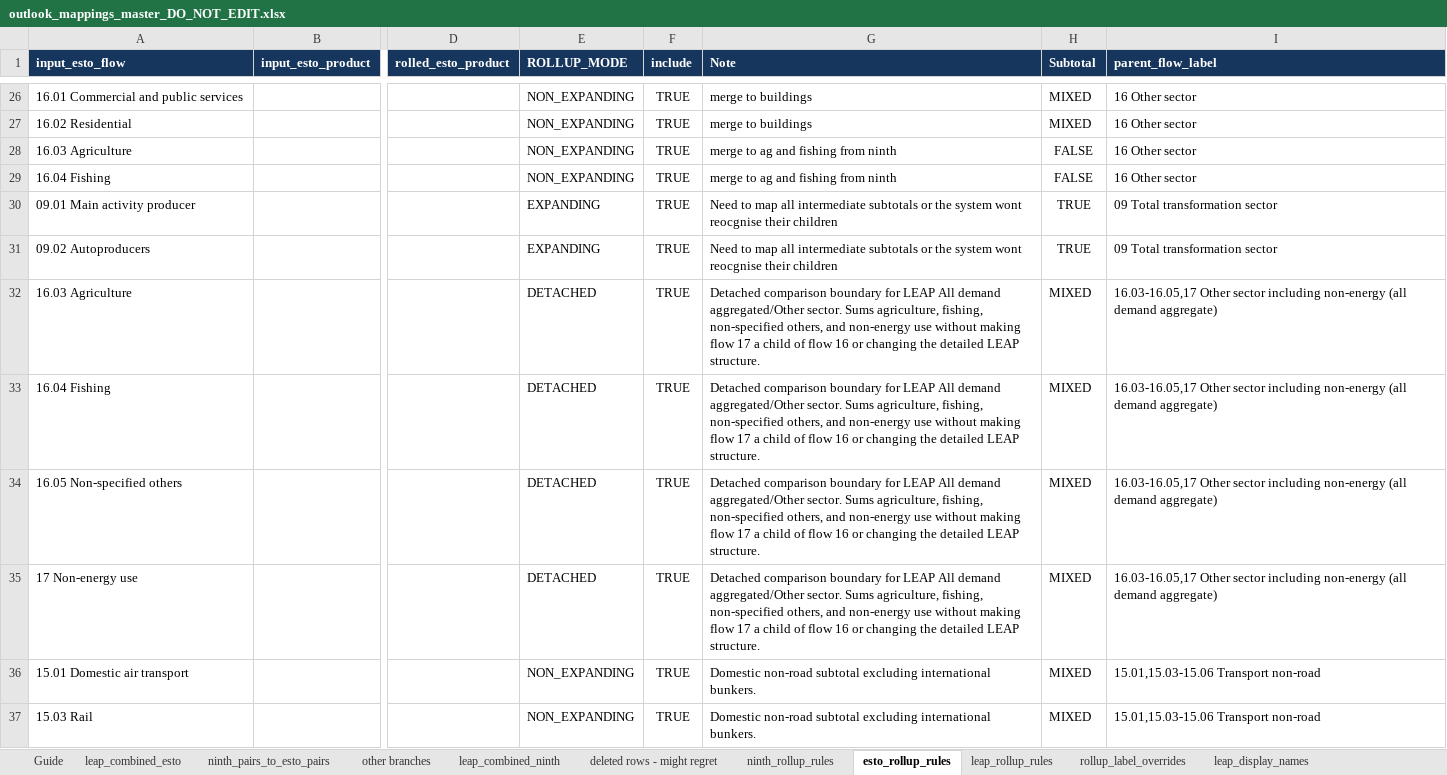
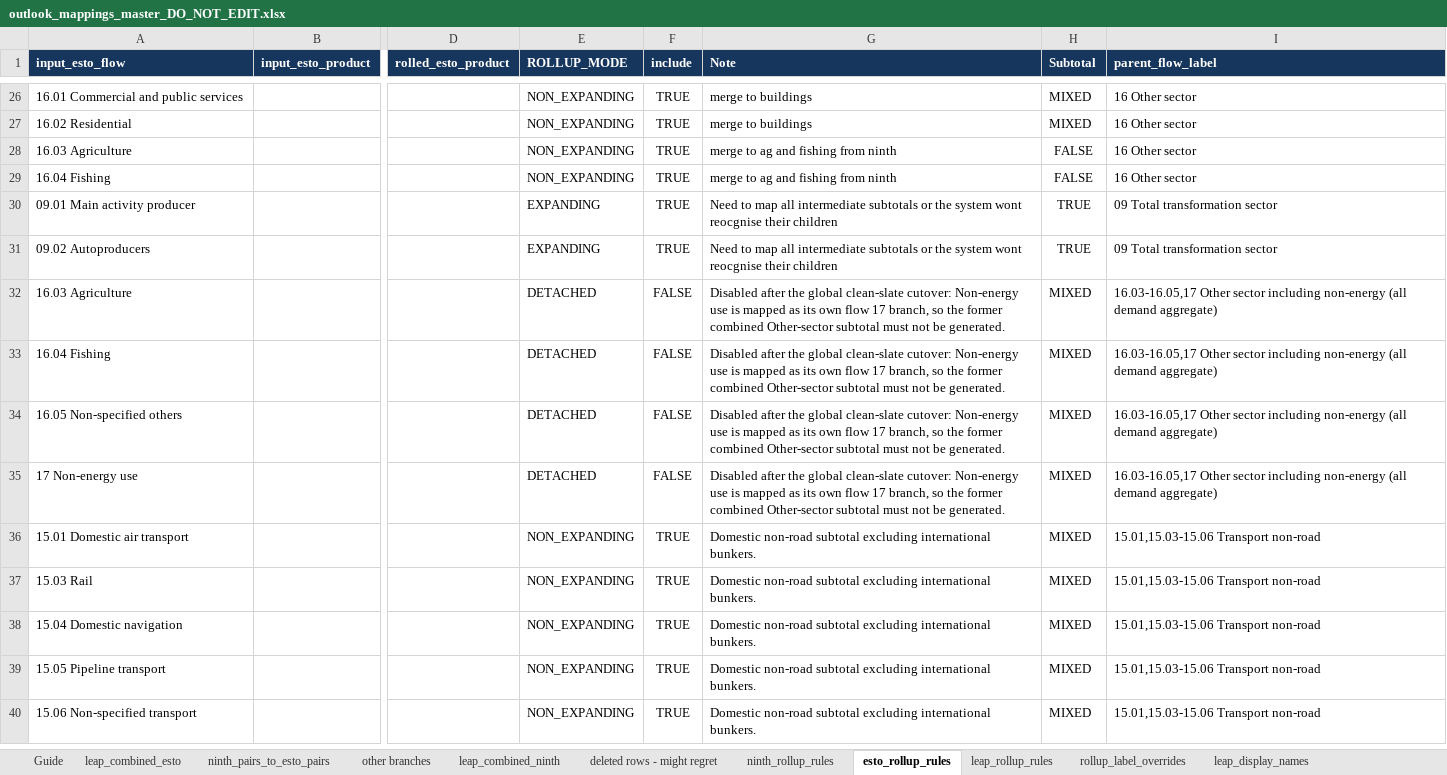
Before and after one commit to asia-pacific-energy-research-centre/leap_initialisation, an Excel workbook: config/outlook_mappings_master_DO_NOT_EDIT.xlsx, sheet esto_rollup_rules, drawn as a sheet; only a part is shown, gaps mark what is left out; the shorter side is filled out with more unchanged rows; values as stored, in another font and other column widths than the file's, no borders; the diff names each change by its address in the sheet, - before the commit and + after, or states it on an @@ line.

Commit message:
codex: synchronize vendored mapping fallback
Copy the validated canonical mapping master from leap_mappings commit 976a7cb and refresh its provenance sidecar.

```diff
--- a/config/outlook_mappings_master_DO_NOT_EDIT.xlsx (sheet esto_rollup_rules)
+++ b/config/outlook_mappings_master_DO_NOT_EDIT.xlsx (sheet esto_rollup_rules)
-F32:F35 (include): TRUE
+F32:F35 (include): FALSE
-G32:G35 (Note): Detached comparison boundary for LEAP All demand aggregated/Other sector. Sums agriculture, fishing, non-specified others, and non-energy use without making flow 17 a child of flow 16 or changing the detailed LEAP structure.
+G32:G35 (Note): Disabled after the global clean-slate cutover: Non-energy use is mapped as its own flow 17 branch, so the former combined Other-sector subtotal must not be generated.
```
Also changed, not shown: sheet leap_combined_esto, sheet leap_combined_ninth, sheet ninth_pairs_to_esto_pairs, sheet leap_rollup_rules, sheet ninth_rollup_rules, sheet leap_display_names, 1 other file.
